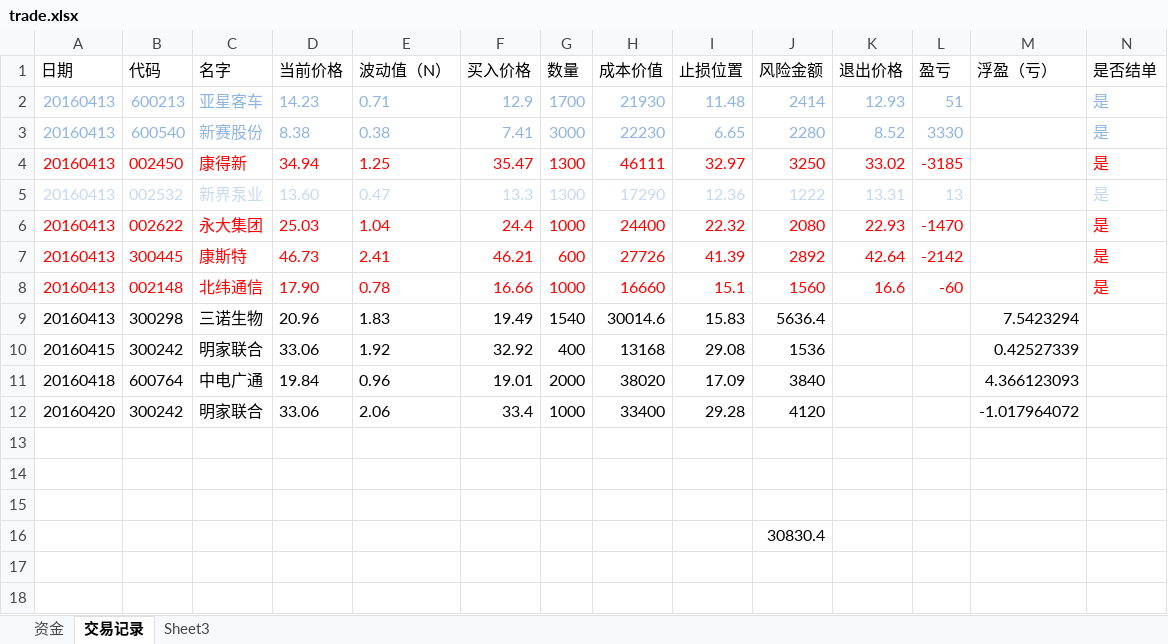
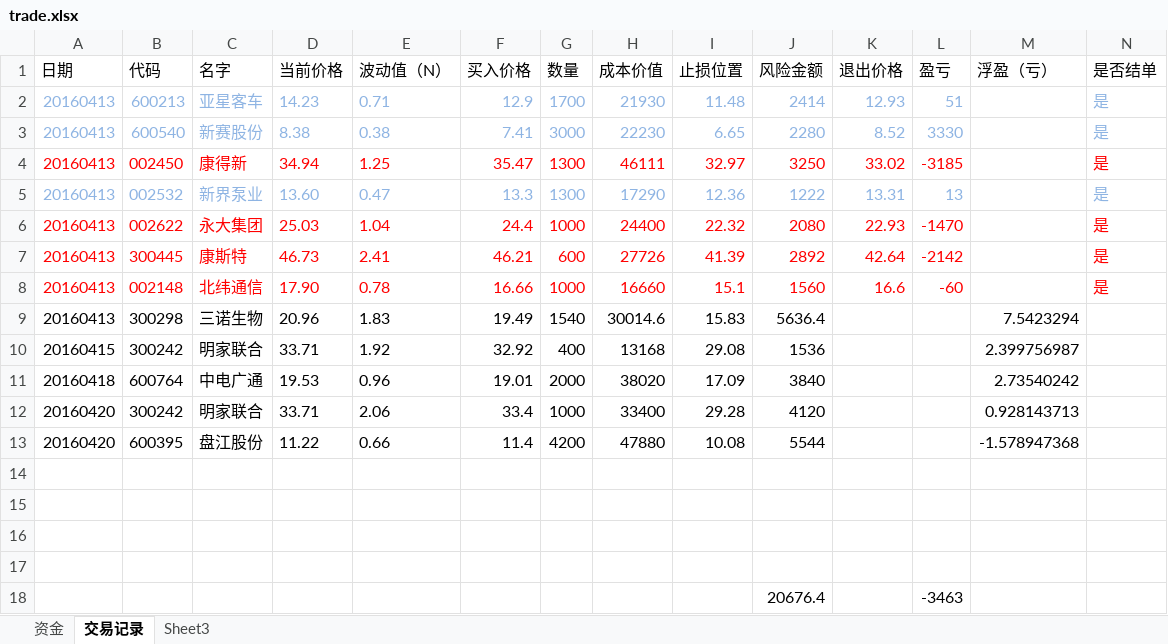
Before and after one commit to charlieYong/Quantitation, an Excel workbook: Records/trade.xlsx, sheet 交易记录, drawn as a sheet; values as stored, in another font and other column widths than the file's, no borders; addresses are those after the commit; the diff names each change by its address in the sheet, - before the commit and + after, or states it on an @@ line.

Commit message:
update trade log

```diff
--- a/Records/trade.xlsx (sheet 交易记录)
+++ b/Records/trade.xlsx (sheet 交易记录)
-A5:L5 text colour: #C6D9F1
+A5:L5 text colour: #8EB4E3
-N5 text colour: #C6D9F1
+N5 text colour: #8EB4E3
-D10 (当前价格): 33.06
+D10 (当前价格): 33.71
-M10 (浮盈（亏）): 0.42527339
+M10 (浮盈（亏）): 2.399756987
-D11 (当前价格): 19.84
+D11 (当前价格): 19.53
-M11 (浮盈（亏）): 4.366123093
+M11 (浮盈（亏）): 2.73540242
-D12 (当前价格): 33.06
+D12 (当前价格): 33.71
-M12 (浮盈（亏）): -1.017964072
+M12 (浮盈（亏）): 0.928143713
+row 13: 20160420 | 600395 | 盘江股份 | 11.22 | 0.66 | 11.4 | 4200 | 47880 | 10.08 | 5544 |  |  | -1.578947368
-J17 (风险金额): 30830.4
+J17 (风险金额): (empty)
+row 18:  |  |  |  |  |  |  |  |  | 20676.4 |  | -3463
```
